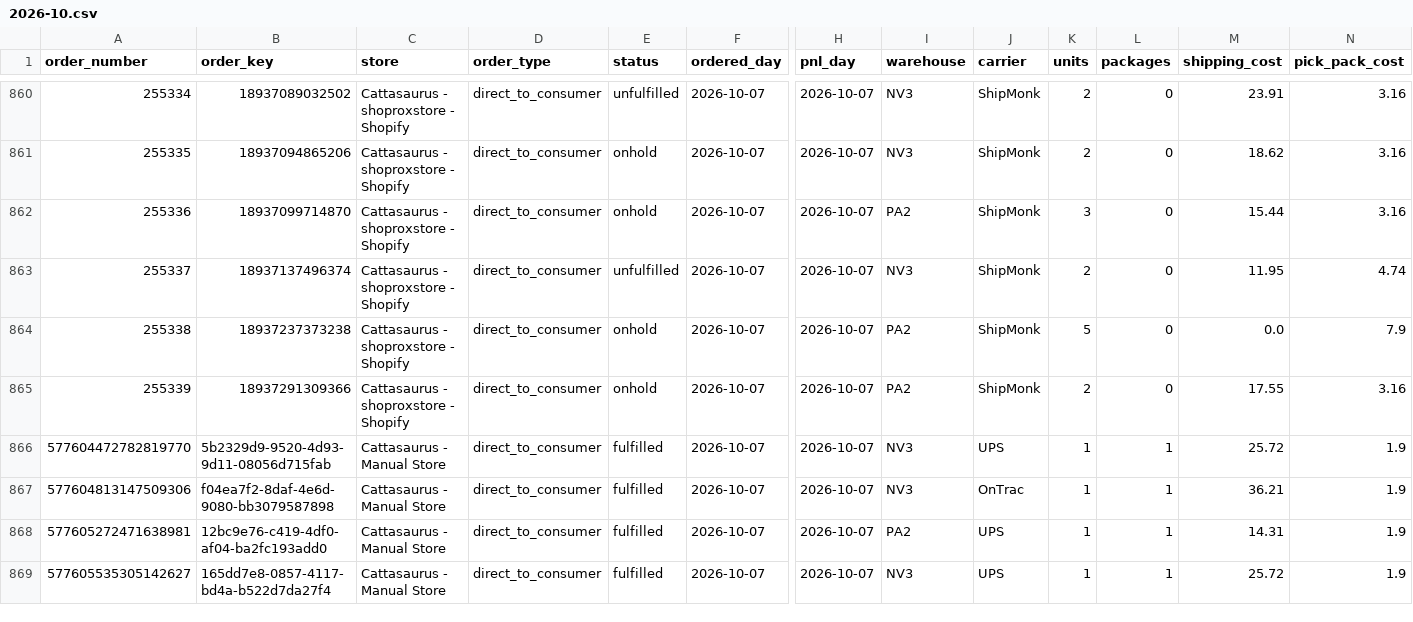
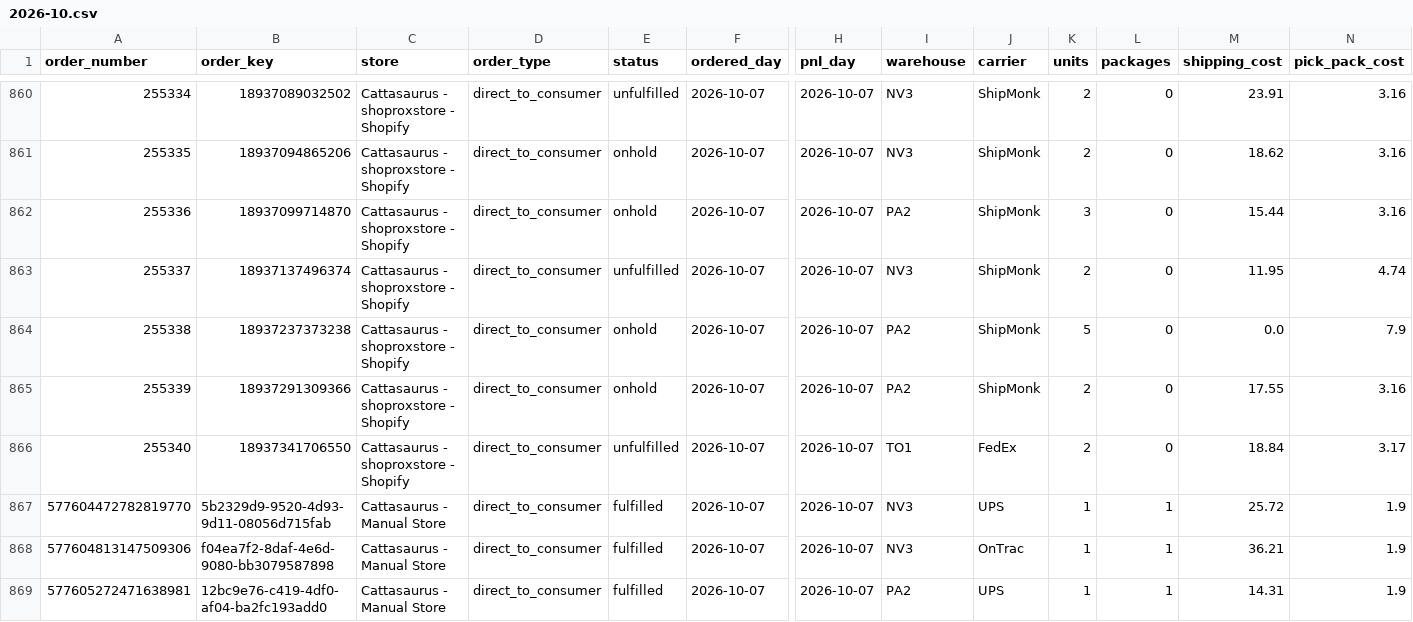
Before and after one commit to taitran-star/ctu-fin-sync-8x2k, a CSV file: data/shipmonk_orders/2026-10.csv, drawn as a sheet; only a part is shown, gaps mark what is left out; the shorter side is filled out with more unchanged rows; rows hold the shown columns only; the diff names each change by its address in the sheet, - before the commit and + after, or states it on an @@ line.

```diff
--- a/data/shipmonk_orders/2026-10.csv
+++ b/data/shipmonk_orders/2026-10.csv
+row 866: 255340 | 18937341706550 | Cattasaurus - shoproxstore - Shopify | direct_to_consumer | unfulfilled | 2026-10-07 | 2026-10-07 | TO1 | FedEx | 2 | 0 | 18.84 | 3.17
```
Also changed, not shown: 1 other file.
